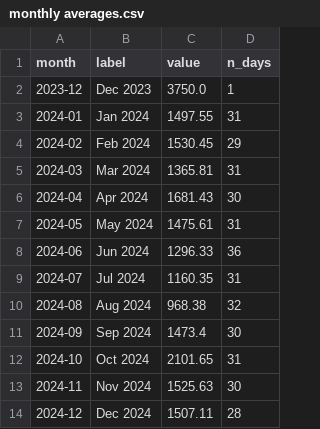
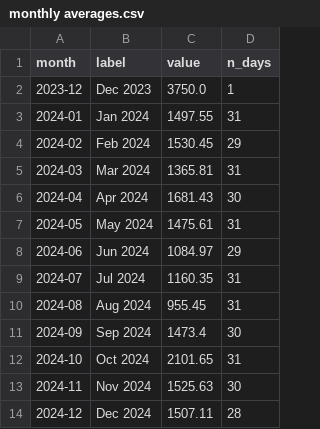
Before and after one commit to Mattytomo365/Comparative-Forecasting-Analysis, a CSV file: results/monthly averages.csv, drawn as a sheet.

```diff
--- a/results/monthly averages.csv
+++ b/results/monthly averages.csv
@@ -7,5 +7,5 @@ month,label,value,n_days
 2024-05,May 2024,1475.61,31
-2024-06,Jun 2024,1296.33,36
+2024-06,Jun 2024,1084.97,29
 2024-07,Jul 2024,1160.35,31
-2024-08,Aug 2024,968.38,32
+2024-08,Aug 2024,955.45,31
 2024-09,Sep 2024,1473.4,30
```
Also changed, not shown: results/weekday averages.csv, 14 other files.
